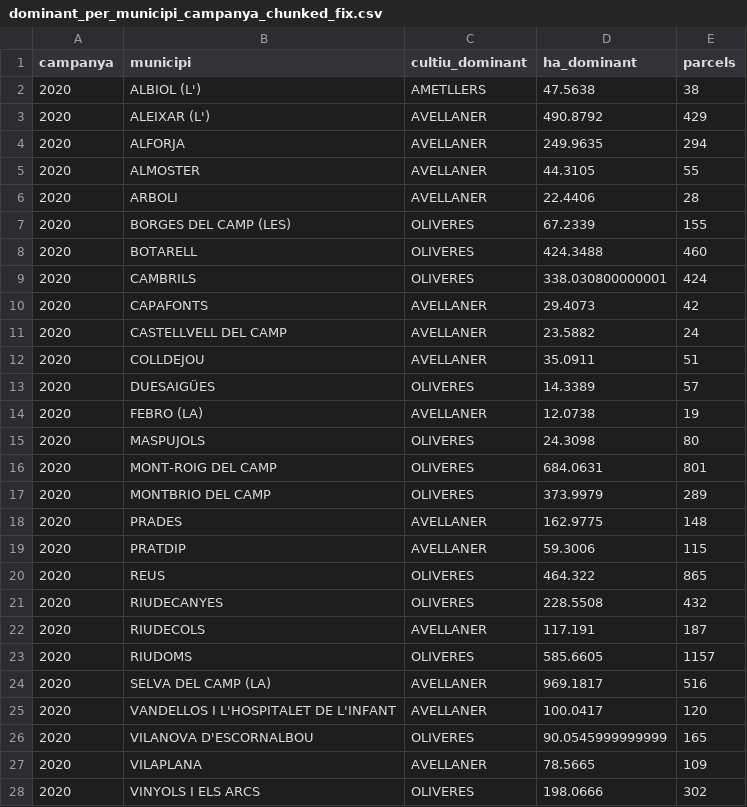
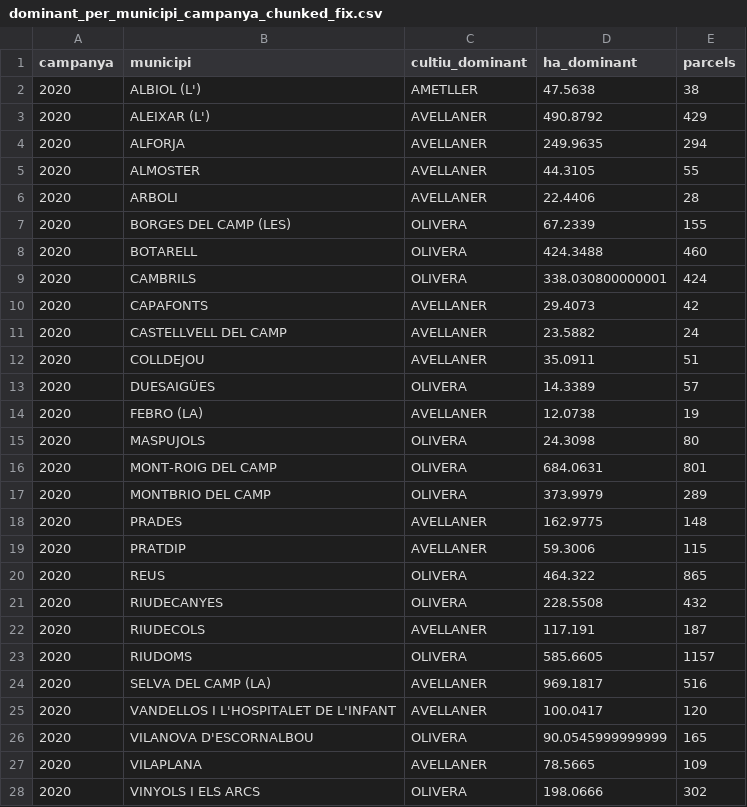
Before and after one commit to marcrb88/marcrb88.github.io, a CSV file: data/dominant_per_municipi_campanya_chunked_fix.csv, drawn as a sheet; only a part is shown; the diff covers the shown part only.

```diff
--- a/data/dominant_per_municipi_campanya_chunked_fix.csv
+++ b/data/dominant_per_municipi_campanya_chunked_fix.csv
@@ -1,3 +1,3 @@
 campanya,municipi,cultiu_dominant,ha_dominant,parcels
-2020,ALBIOL (L'),AMETLLERS,47.5638,38
+2020,ALBIOL (L'),AMETLLER,47.5638,38
 2020,ALEIXAR (L'),AVELLANER,490.8792,429
@@ -6,5 +6,5 @@ campanya,municipi,cultiu_dominant,ha_dominant,parcels
 2020,ARBOLI,AVELLANER,22.4406,28
-2020,BORGES DEL CAMP (LES),OLIVERES,67.2339,155
-2020,BOTARELL,OLIVERES,424.3488,460
-2020,CAMBRILS,OLIVERES,338.030800000001,424
+2020,BORGES DEL CAMP (LES),OLIVERA,67.2339,155
+2020,BOTARELL,OLIVERA,424.3488,460
+2020,CAMBRILS,OLIVERA,338.030800000001,424
 2020,CAPAFONTS,AVELLANER,29.4073,42
@@ -12,17 +12,17 @@ campanya,municipi,cultiu_dominant,ha_dominant,parcels
 2020,COLLDEJOU,AVELLANER,35.0911,51
-2020,DUESAIGÜES,OLIVERES,14.3389,57
+2020,DUESAIGÜES,OLIVERA,14.3389,57
 2020,FEBRO (LA),AVELLANER,12.0738,19
-2020,MASPUJOLS,OLIVERES,24.3098,80
-2020,MONT-ROIG DEL CAMP,OLIVERES,684.0631,801
-2020,MONTBRIO DEL CAMP,OLIVERES,373.9979,289
+2020,MASPUJOLS,OLIVERA,24.3098,80
+2020,MONT-ROIG DEL CAMP,OLIVERA,684.0631,801
+2020,MONTBRIO DEL CAMP,OLIVERA,373.9979,289
 2020,PRADES,AVELLANER,162.9775,148
 2020,PRATDIP,AVELLANER,59.3006,115
-2020,REUS,OLIVERES,464.322,865
-2020,RIUDECANYES,OLIVERES,228.5508,432
+2020,REUS,OLIVERA,464.322,865
+2020,RIUDECANYES,OLIVERA,228.5508,432
 2020,RIUDECOLS,AVELLANER,117.191,187
-2020,RIUDOMS,OLIVERES,585.6605,1157
+2020,RIUDOMS,OLIVERA,585.6605,1157
 2020,SELVA DEL CAMP (LA),AVELLANER,969.1817,516
 2020,VANDELLOS I L'HOSPITALET DE L'INFANT,AVELLANER,100.0417,120
-2020,VILANOVA D'ESCORNALBOU,OLIVERES,90.0545999999999,165
+2020,VILANOVA D'ESCORNALBOU,OLIVERA,90.0545999999999,165
 2020,VILAPLANA,AVELLANER,78.5665,109
-2020,VINYOLS I ELS ARCS,OLIVERES,198.0666,302
+2020,VINYOLS I ELS ARCS,OLIVERA,198.0666,302
```
Also changed, not shown: 28 edited cells elsewhere in this file, data/agg_campanya_municipi_cultiu_chunked_fix.csv, data/agg_pct_municipi_cultiu_chunked_fix.csv, 5 other files.
